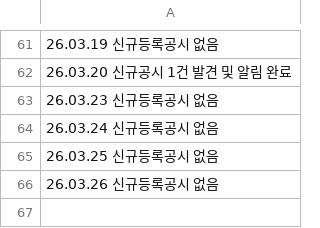
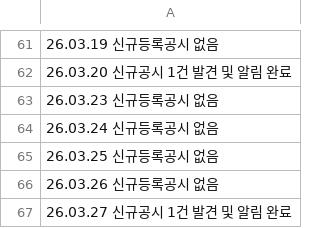
Before and after one commit to ian939/Dart-api-connect, a CSV file: history.csv, drawn as a sheet; only a part is shown, gaps mark what is left out.

```diff
--- a/history.csv
+++ b/history.csv
@@ -66 +66,2 @@
 26.03.26 신규등록공시 없음
+26.03.27 신규공시 1건 발견 및 알림 완료
```
